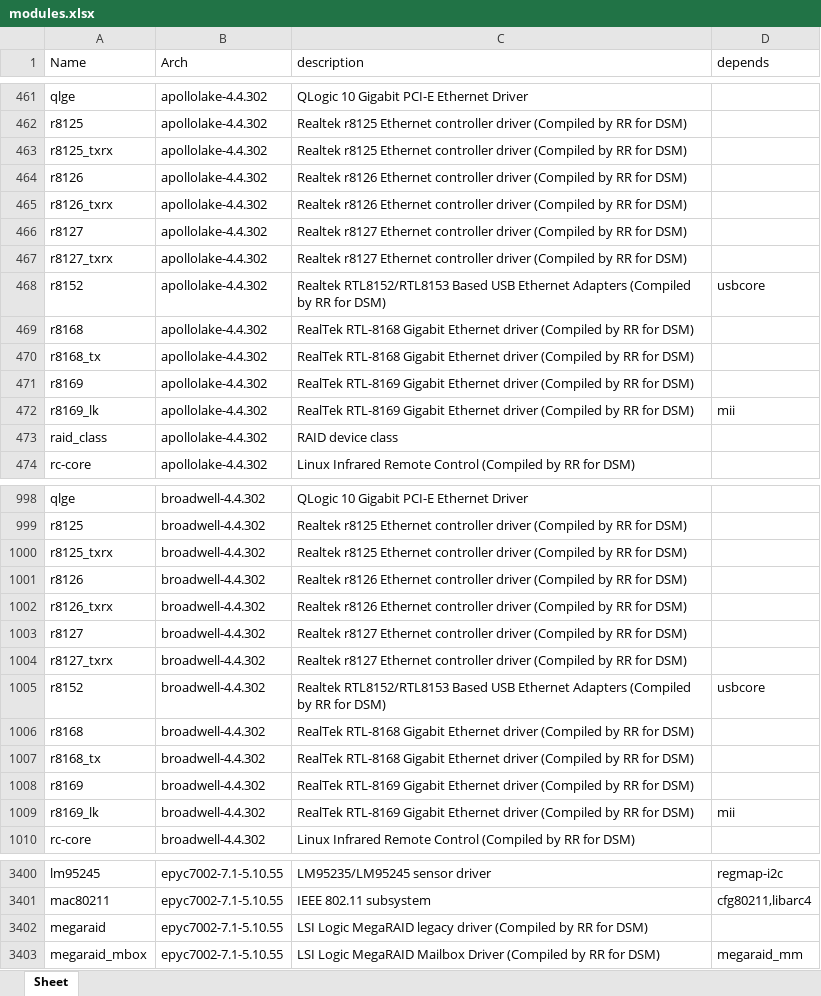
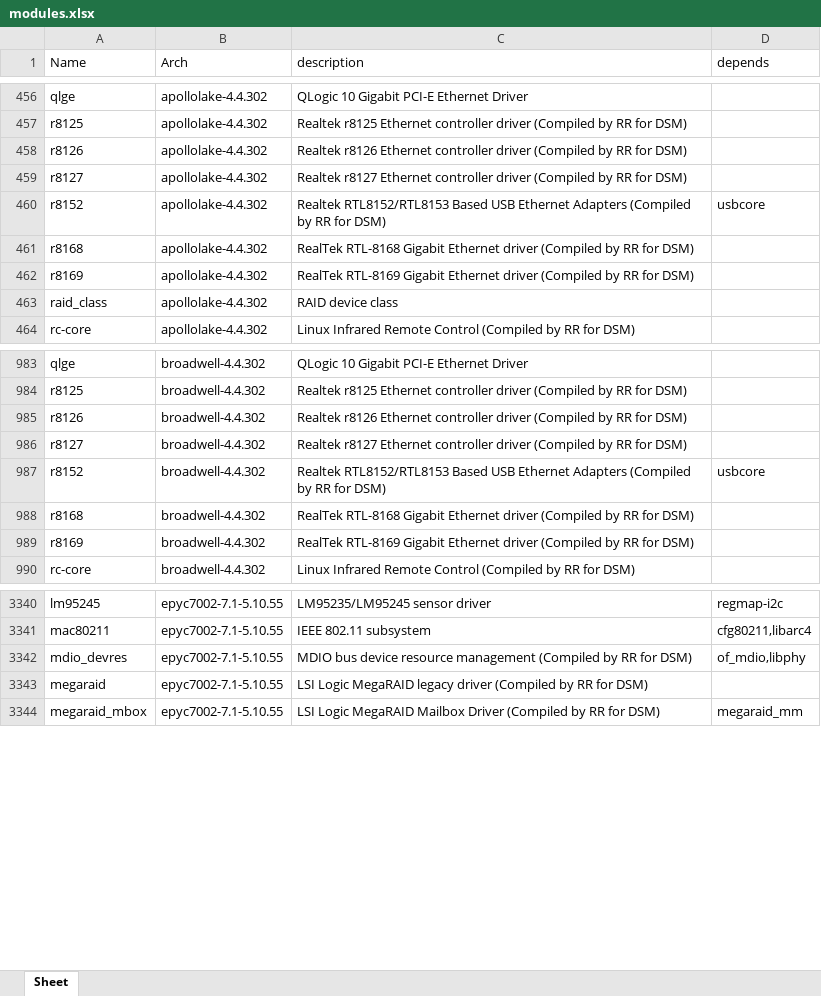
Before and after one commit to RROrg/rr, an Excel workbook: docs/modules.xlsx, sheet Sheet, drawn as a sheet; only a part is shown, gaps mark what is left out; values as stored, in another font and other column widths than the file's, no borders; removed rows and columns are numbered as before the commit, all else as after; the diff covers the shown part only; the diff names each change by its address in the sheet, - before the commit and + after, or states it on an @@ line.

```diff
--- a/docs/modules.xlsx (sheet Sheet)
+++ b/docs/modules.xlsx (sheet Sheet)
-row 463: r8125_txrx | apollolake-4.4.302 | Realtek r8125 Ethernet controller driver (Compiled by RR for DSM)
-row 465: r8126_txrx | apollolake-4.4.302 | Realtek r8126 Ethernet controller driver (Compiled by RR for DSM)
-row 467: r8127_txrx | apollolake-4.4.302 | Realtek r8127 Ethernet controller driver (Compiled by RR for DSM)
-row 470: r8168_tx | apollolake-4.4.302 | RealTek RTL-8168 Gigabit Ethernet driver (Compiled by RR for DSM)
-row 472: r8169_lk | apollolake-4.4.302 | RealTek RTL-8169 Gigabit Ethernet driver (Compiled by RR for DSM) | mii
-row 1000: r8125_txrx | broadwell-4.4.302 | Realtek r8125 Ethernet controller driver (Compiled by RR for DSM)
-row 1002: r8126_txrx | broadwell-4.4.302 | Realtek r8126 Ethernet controller driver (Compiled by RR for DSM)
-row 1004: r8127_txrx | broadwell-4.4.302 | Realtek r8127 Ethernet controller driver (Compiled by RR for DSM)
-row 1007: r8168_tx | broadwell-4.4.302 | RealTek RTL-8168 Gigabit Ethernet driver (Compiled by RR for DSM)
-row 1009: r8169_lk | broadwell-4.4.302 | RealTek RTL-8169 Gigabit Ethernet driver (Compiled by RR for DSM) | mii
+row 3342: mdio_devres | epyc7002-7.1-5.10.55 | MDIO bus device resource management (Compiled by RR for DSM) | of_mdio,libphy
```
Also changed, not shown: 9 added rows, 120 removed rows and 25 edited cells elsewhere in this sheet, docs/addons.xlsx, docs/models.xlsx, 2 other files.
